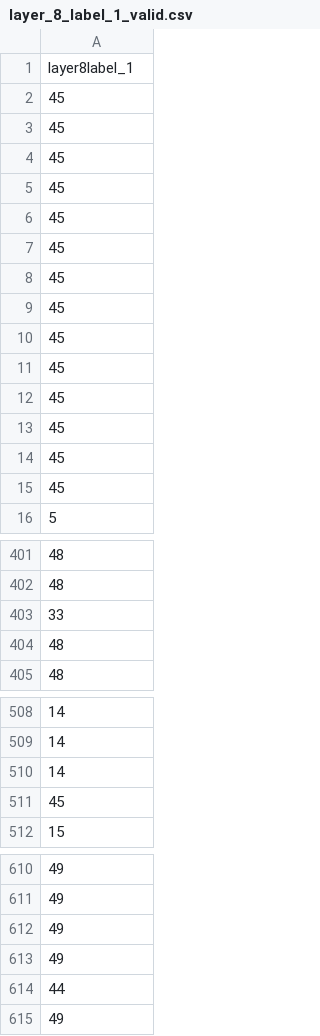
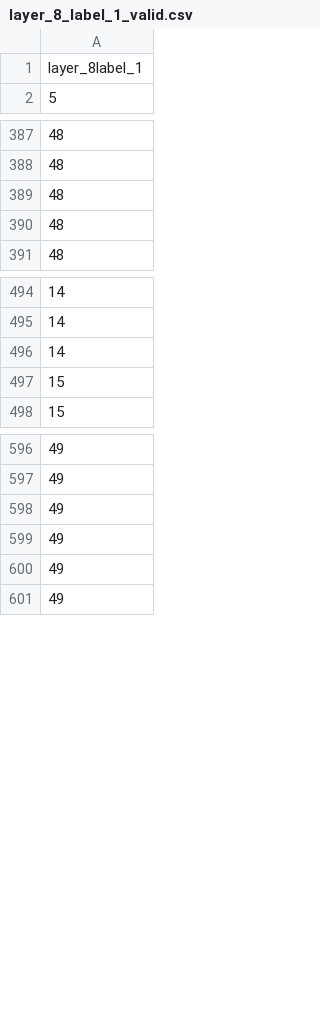
Before and after one commit to Jithmi004/Machine_Learning_Mini_Project, a CSV file: Conference Paper/layer_8_label_1_valid.csv, drawn as a sheet; only a part is shown, gaps mark what is left out.

```diff
--- a/Conference Paper/layer_8_label_1_valid.csv
+++ b/Conference Paper/layer_8_label_1_valid.csv
@@ -1,16 +1,2 @@
-layer8label_1
-45
-45
-45
-45
-45
-45
-45
-45
-45
-45
-45
-45
-45
-45
+layer_8label_1
 5
@@ -402,3 +388,3 @@ layer8label_1
 48
-33
+48
 48
@@ -510,3 +496,3 @@ layer8label_1
 14
-45
+15
 15
@@ -613,3 +599,3 @@ layer8label_1
 49
-44
+49
 49
```
Also changed, not shown: Conference Paper/Predictions/Valid/8_11_Valid_label_1.csv, Conference Paper/layer_11_label_1_valid.csv, 12 other files.
